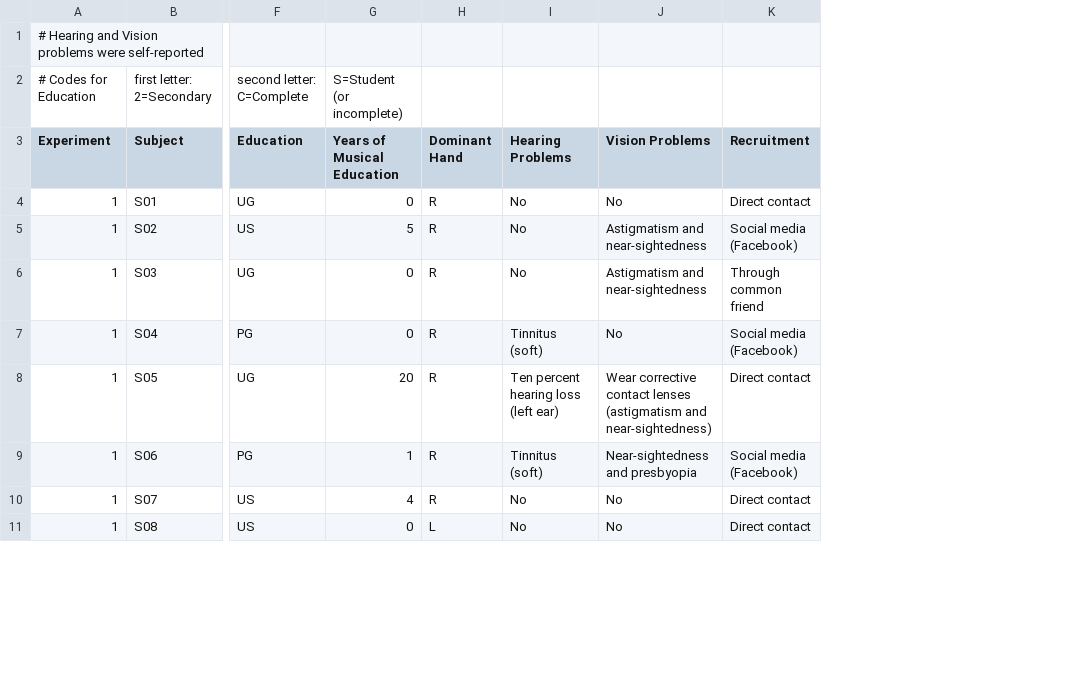
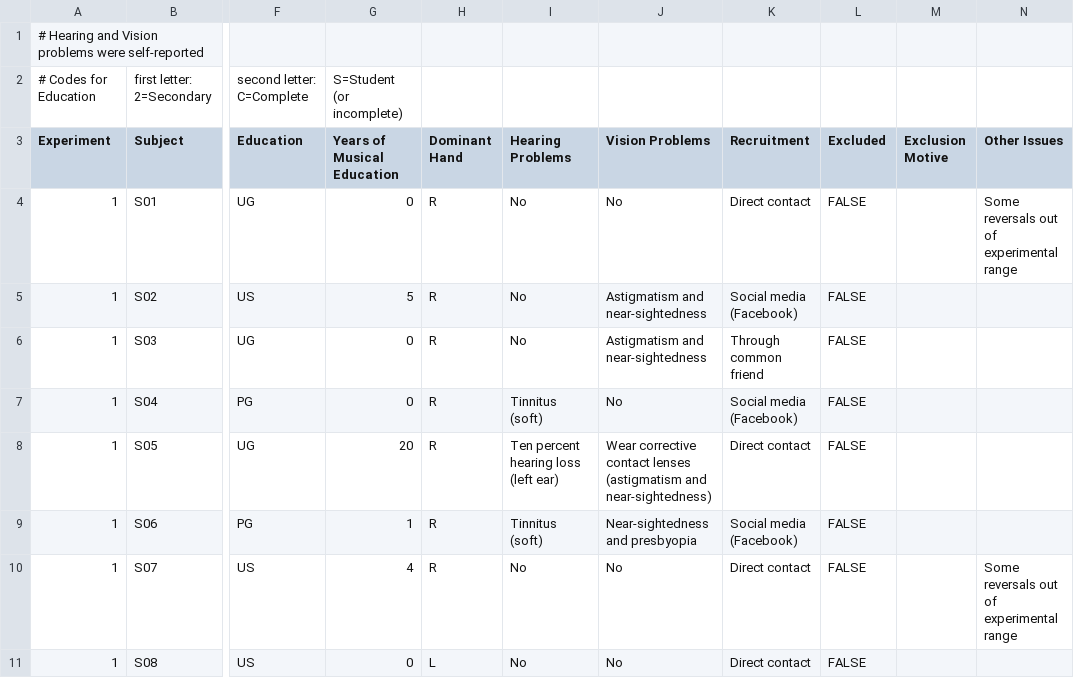
Before and after one commit to petcheme/pps2021, a CSV file: data/data_demographics.csv, drawn as a sheet; only a part is shown, gaps mark what is left out; the diff names each change by its address in the sheet, - before the commit and + after, or states it on an @@ line.

Commit message:
Update data_demographics.csv
Added columns: Excluded (boolean), Exclusion Motive (string) and Other Issues (string).

```diff
--- a/data/data_demographics.csv
+++ b/data/data_demographics.csv
+column L (Excluded), rows 4-11: all FALSE
+column M (Exclusion Motive), empty
+column N (Other Issues), rows 4-10: Some reversals out of experimental range |  |  |  |  |  | Some reversals out of experimental range
```
